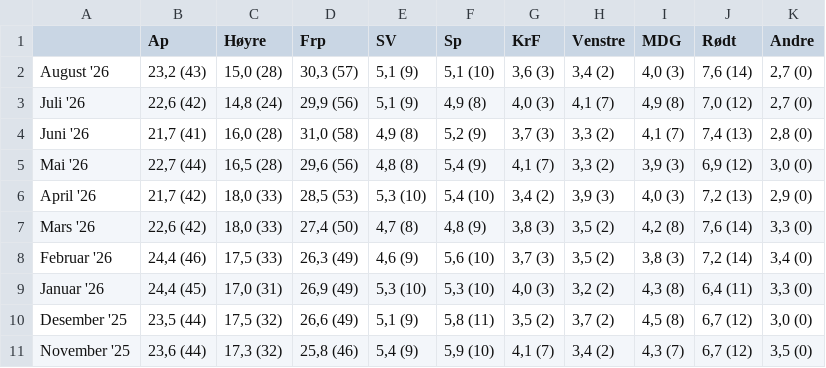
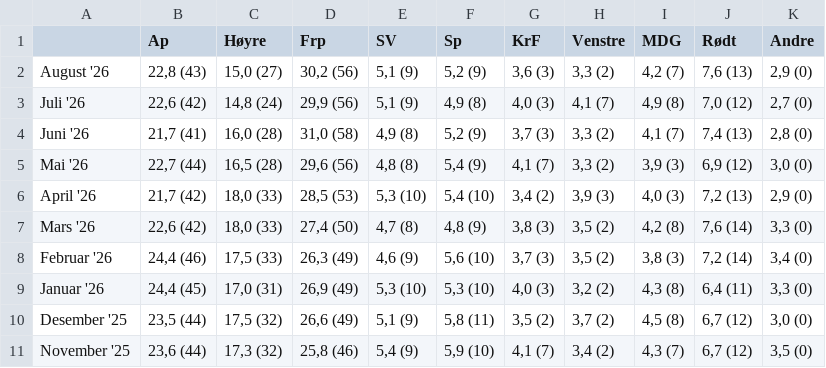
Before and after one commit to oystess/valg_analyser, a CSV file: data/processed/polls.csv, drawn as a sheet.

```diff
--- a/data/processed/polls.csv
+++ b/data/processed/polls.csv
@@ -1,3 +1,3 @@
 ;Ap;Høyre;Frp;SV;Sp;KrF;Venstre;MDG;Rødt;Andre
-August '26;23,2 (43);15,0 (28);30,3 (57);5,1 (9);5,1 (10);3,6 (3);3,4 (2);4,0 (3);7,6 (14);2,7 (0)
+August '26;22,8 (43);15,0 (27);30,2 (56);5,1 (9);5,2 (9);3,6 (3);3,3 (2);4,2 (7);7,6 (13);2,9 (0)
 Juli '26;22,6 (42);14,8 (24);29,9 (56);5,1 (9);4,9 (8);4,0 (3);4,1 (7);4,9 (8);7,0 (12);2,7 (0)
```
